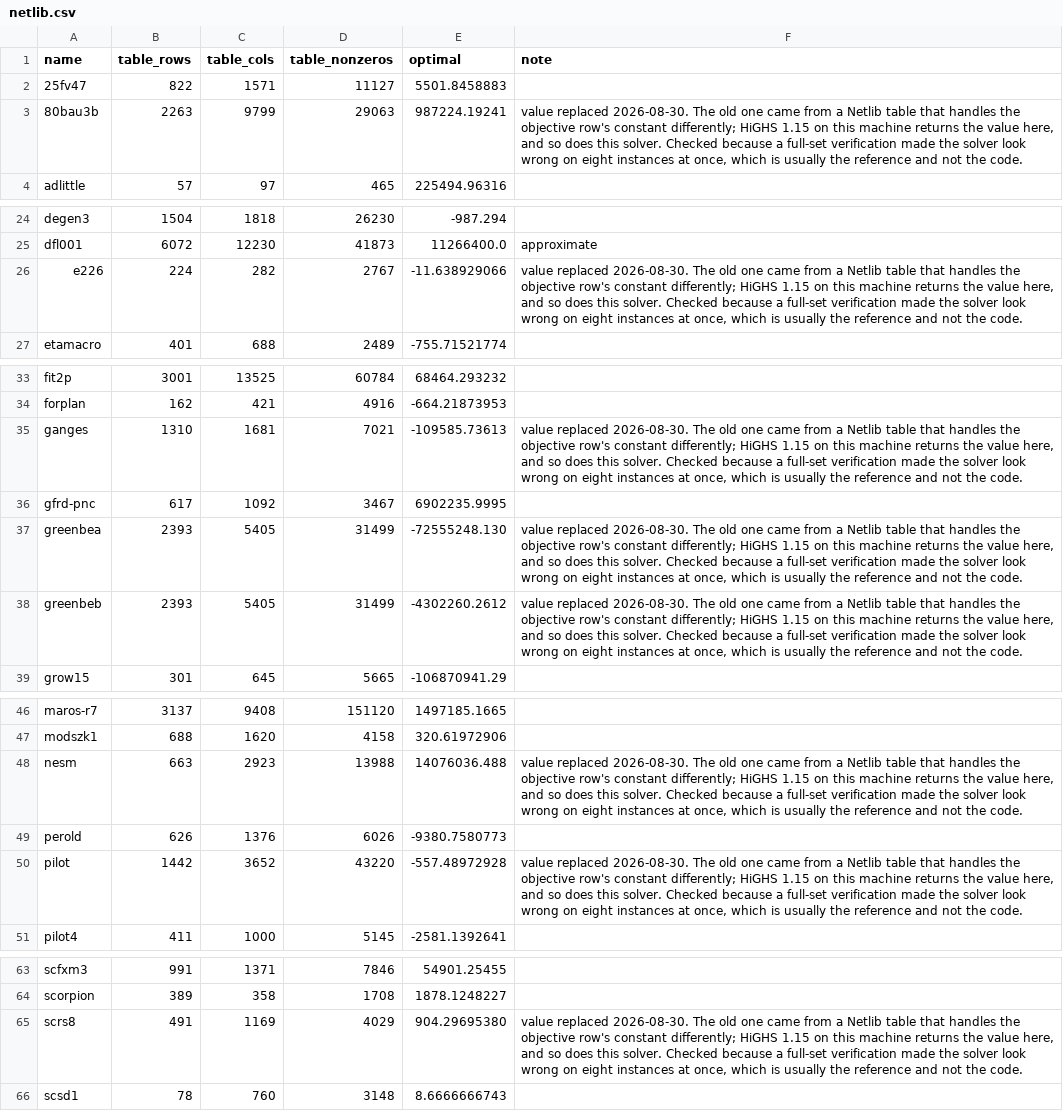
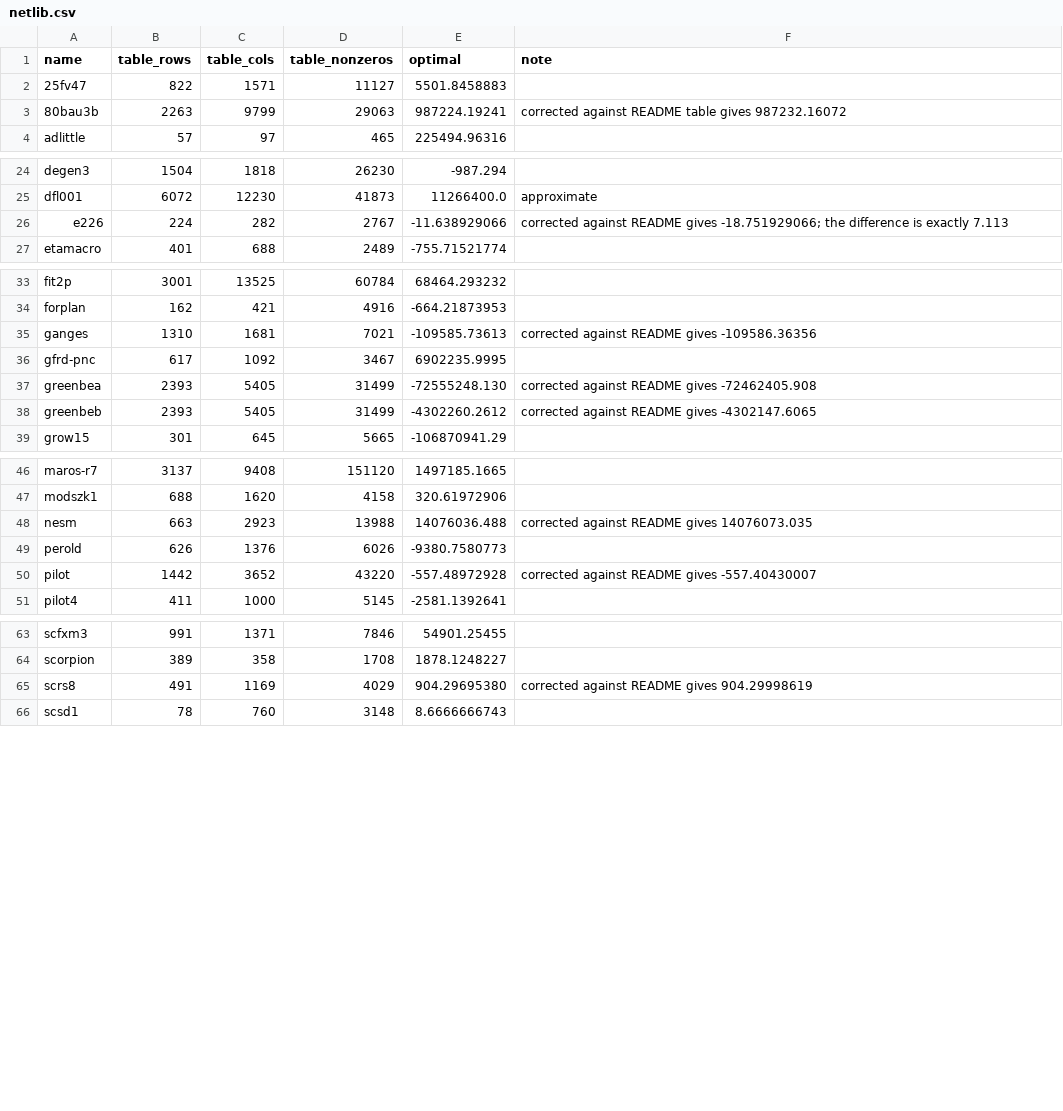
Before and after one commit to mohitt31/sankhya, a CSV file: data/reference/netlib.csv, drawn as a sheet; only a part is shown, gaps mark what is left out.

Commit message:
Stop the fetch script undoing the reference corrections
Eight of the optimal values in the Netlib README are wrong - it handles the
objective row's constant differently from every solver that reads the file,
and e226 is off by exactly 7.113, which is that instance's constant. Those
were corrected against HiGHS a few commits ago, directly in netlib.csv.

fetch_netlib.py rebuilds netlib.csv from the README every time it runs, so
the corrections lasted until the next fetch. CI found that on its first full
run: it fetched Netlib, regenerated the table, and then reported this solver
wrong on the same eight instances it had already been cleared of.

The corrections now live in netlib_corrections.csv and are applied after the
README is parsed, so a re-fetch cannot silently undo them, and the script says
how many it applied. It also warns if a correction matches no instance, which
is what a stale correction would look like.

The CI limit goes to 120s as well. A hosted runner is slower than a
development machine, and a short limit does not produce a false failure - the
harness reports a timeout as "did not finish", not as wrong - it produces a
weaker check.

```diff
--- a/data/reference/netlib.csv
+++ b/data/reference/netlib.csv
@@ -2,3 +2,3 @@ name,table_rows,table_cols,table_nonzeros,optimal,note
 25fv47,822,1571,11127,5501.8458883,
-80bau3b,2263,9799,29063,987224.19241,"value replaced 2026-08-30. The old one came from a Netlib table that handles the objective row's constant differently; HiGHS 1.15 on this machine returns the value here, and so does this solver. Checked because a full-set verification made the solver look wrong on eight instances at once, which is usually the reference and not the code."
+80bau3b,2263,9799,29063,987224.19241,corrected against README table gives 987232.16072
 adlittle,57,97,465,225494.96316,
@@ -25,3 +25,3 @@ degen3,1504,1818,26230,-987.294,
 dfl001,6072,12230,41873,11266400.0,approximate
-e226,224,282,2767,-11.638929066,"value replaced 2026-08-30. The old one came from a Netlib table that handles the objective row's constant differently; HiGHS 1.15 on this machine returns the value here, and so does this solver. Checked because a full-set verification made the solver look wrong on eight instances at once, which is usually the reference and not the code."
+e226,224,282,2767,-11.638929066,corrected against README gives -18.751929066; the difference is exactly 7.113
 etamacro,401,688,2489,-755.71521774,
@@ -34,6 +34,6 @@ fit2p,3001,13525,60784,68464.293232,
 forplan,162,421,4916,-664.21873953,
-ganges,1310,1681,7021,-109585.73613,"value replaced 2026-08-30. The old one came from a Netlib table that handles the objective row's constant differently; HiGHS 1.15 on this machine returns the value here, and so does this solver. Checked because a full-set verification made the solver look wrong on eight instances at once, which is usually the reference and not the code."
+ganges,1310,1681,7021,-109585.73613,corrected against README gives -109586.36356
 gfrd-pnc,617,1092,3467,6902235.9995,
-greenbea,2393,5405,31499,-72555248.130,"value replaced 2026-08-30. The old one came from a Netlib table that handles the objective row's constant differently; HiGHS 1.15 on this machine returns the value here, and so does this solver. Checked because a full-set verification made the solver look wrong on eight instances at once, which is usually the reference and not the code."
-greenbeb,2393,5405,31499,-4302260.2612,"value replaced 2026-08-30. The old one came from a Netlib table that handles the objective row's constant differently; HiGHS 1.15 on this machine returns the value here, and so does this solver. Checked because a full-set verification made the solver look wrong on eight instances at once, which is usually the reference and not the code."
+greenbea,2393,5405,31499,-72555248.130,corrected against README gives -72462405.908
+greenbeb,2393,5405,31499,-4302260.2612,corrected against README gives -4302147.6065
 grow15,301,645,5665,-106870941.29,
@@ -47,5 +47,5 @@ maros-r7,3137,9408,151120,1497185.1665,
 modszk1,688,1620,4158,320.61972906,
-nesm,663,2923,13988,14076036.488,"value replaced 2026-08-30. The old one came from a Netlib table that handles the objective row's constant differently; HiGHS 1.15 on this machine returns the value here, and so does this solver. Checked because a full-set verification made the solver look wrong on eight instances at once, which is usually the reference and not the code."
+nesm,663,2923,13988,14076036.488,corrected against README gives 14076073.035
 perold,626,1376,6026,-9380.7580773,
-pilot,1442,3652,43220,-557.48972928,"value replaced 2026-08-30. The old one came from a Netlib table that handles the objective row's constant differently; HiGHS 1.15 on this machine returns the value here, and so does this solver. Checked because a full-set verification made the solver look wrong on eight instances at once, which is usually the reference and not the code."
+pilot,1442,3652,43220,-557.48972928,corrected against README gives -557.40430007
 pilot4,411,1000,5145,-2581.1392641,
@@ -64,3 +64,3 @@ scfxm3,991,1371,7846,54901.25455,
 scorpion,389,358,1708,1878.1248227,
-scrs8,491,1169,4029,904.29695380,"value replaced 2026-08-30. The old one came from a Netlib table that handles the objective row's constant differently; HiGHS 1.15 on this machine returns the value here, and so does this solver. Checked because a full-set verification made the solver look wrong on eight instances at once, which is usually the reference and not the code."
+scrs8,491,1169,4029,904.29695380,corrected against README gives 904.29998619
 scsd1,78,760,3148,8.6666666743,
```
Also changed, not shown: 4 other files.
